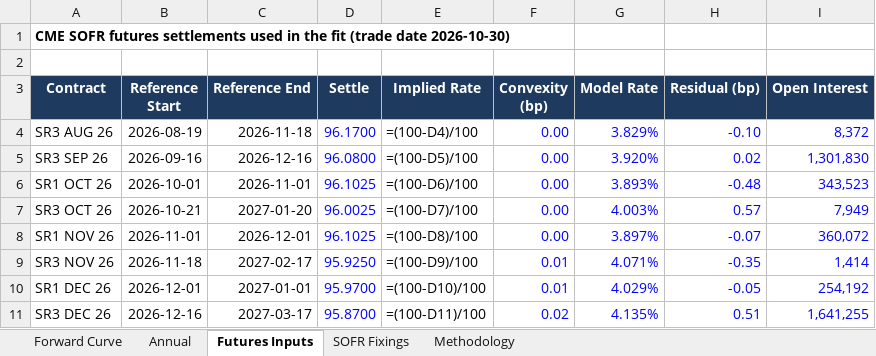
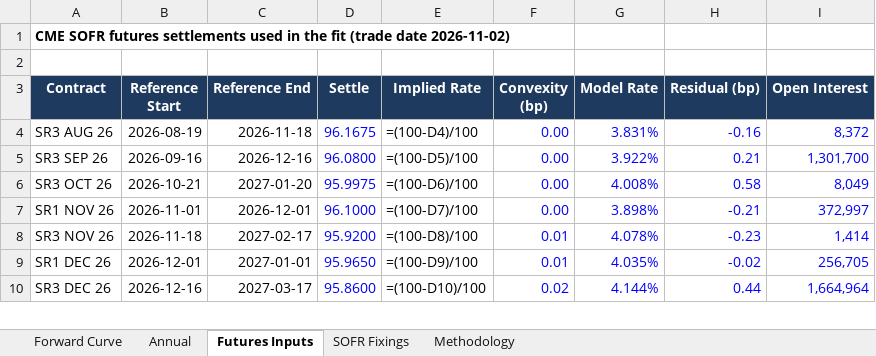
Before and after one commit to jkane-29/opensofr, an Excel workbook: output/downloads/sofr-forward-curve.xlsx, sheet Futures Inputs, drawn as a sheet; only a part is shown; values as stored, in another font and other column widths than the file's, no borders; formulas without a stored value are shown as written; removed rows and columns are numbered as before the commit, all else as after; the diff covers the shown part only; the diff names each change by its address in the sheet, - before the commit and + after, or states it on an @@ line.

```diff
--- a/output/downloads/sofr-forward-curve.xlsx (sheet Futures Inputs)
+++ b/output/downloads/sofr-forward-curve.xlsx (sheet Futures Inputs)
-A1 (Contract): …(trade date 2026-10-30)
+A1 (Contract): …(trade date 2026-11-02)
-D4 (Settle): 96.1700
+D4 (Settle): 96.1675
-G4 (Model Rate): 3.829%
+G4 (Model Rate): 3.831%
-H4 (Residual (bp)): -0.10
+H4 (Residual (bp)): -0.16
-G5 (Model Rate): 3.920%
+G5 (Model Rate): 3.922%
-H5 (Residual (bp)): 0.02
+H5 (Residual (bp)): 0.21
-I5 (Open Interest): 1,301,830
+I5 (Open Interest): 1,301,700
-row 6: SR1 OCT 26 | 2026-10-01 | 2026-11-01 | 96.1025 | =(100-D6)/100 | 0.00 | 3.893% | -0.48 | 343,523
-D6 (Settle): 96.0025
+D6 (Settle): 95.9975
-E6 (Implied Rate): =(100-D7)/100
+E6 (Implied Rate): =(100-D6)/100
-G6 (Model Rate): 4.003%
+G6 (Model Rate): 4.008%
-H6 (Residual (bp)): 0.57
+H6 (Residual (bp)): 0.58
-I6 (Open Interest): 7,949
+I6 (Open Interest): 8,049
-D7 (Settle): 96.1025
+D7 (Settle): 96.1000
-E7 (Implied Rate): =(100-D8)/100
+E7 (Implied Rate): =(100-D7)/100
-G7 (Model Rate): 3.897%
+G7 (Model Rate): 3.898%
-H7 (Residual (bp)): -0.07
+H7 (Residual (bp)): -0.21
-I7 (Open Interest): 360,072
+I7 (Open Interest): 372,997
-D8 (Settle): 95.9250
+D8 (Settle): 95.9200
-E8 (Implied Rate): =(100-D9)/100
+E8 (Implied Rate): =(100-D8)/100
-G8 (Model Rate): 4.071%
+G8 (Model Rate): 4.078%
-H8 (Residual (bp)): -0.35
+H8 (Residual (bp)): -0.23
-D9 (Settle): 95.9700
+D9 (Settle): 95.9650
-E9 (Implied Rate): =(100-D10)/100
+E9 (Implied Rate): =(100-D9)/100
-G9 (Model Rate): 4.029%
+G9 (Model Rate): 4.035%
-H9 (Residual (bp)): -0.05
+H9 (Residual (bp)): -0.02
-I9 (Open Interest): 254,192
+I9 (Open Interest): 256,705
-D10 (Settle): 95.8700
+D10 (Settle): 95.8600
-E10 (Implied Rate): =(100-D11)/100
+E10 (Implied Rate): =(100-D10)/100
-G10 (Model Rate): 4.135%
+G10 (Model Rate): 4.144%
-H10 (Residual (bp)): 0.51
+H10 (Residual (bp)): 0.44
-I10 (Open Interest): 1,641,255
+I10 (Open Interest): 1,664,964
```
Also changed, not shown: 271 edited cells elsewhere in this sheet, sheet Forward Curve, sheet SOFR Fixings, charts or pictures, 8 other files.
